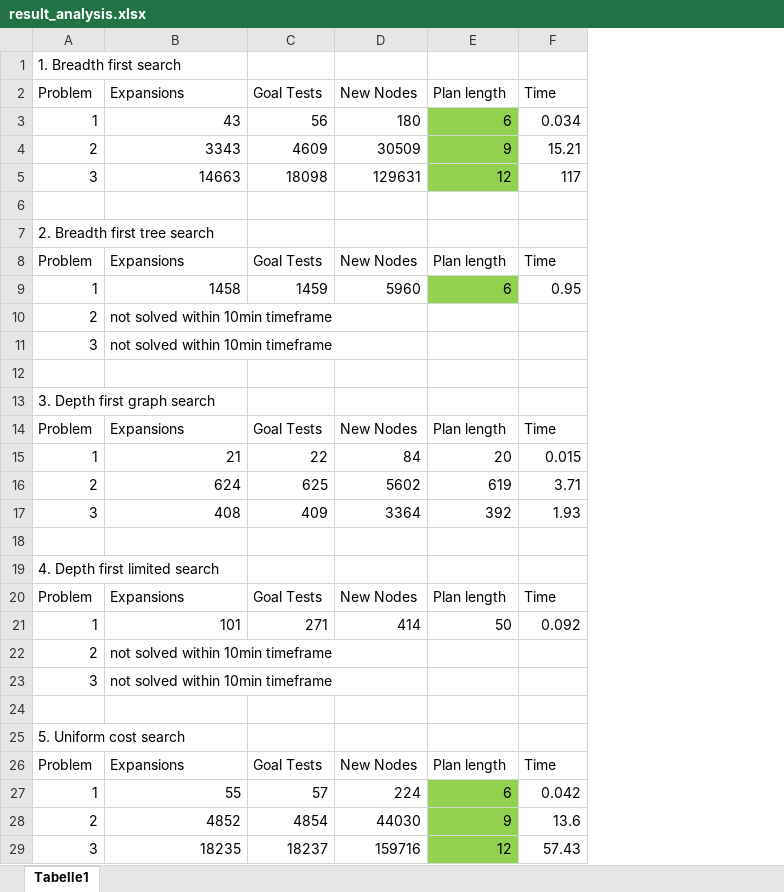
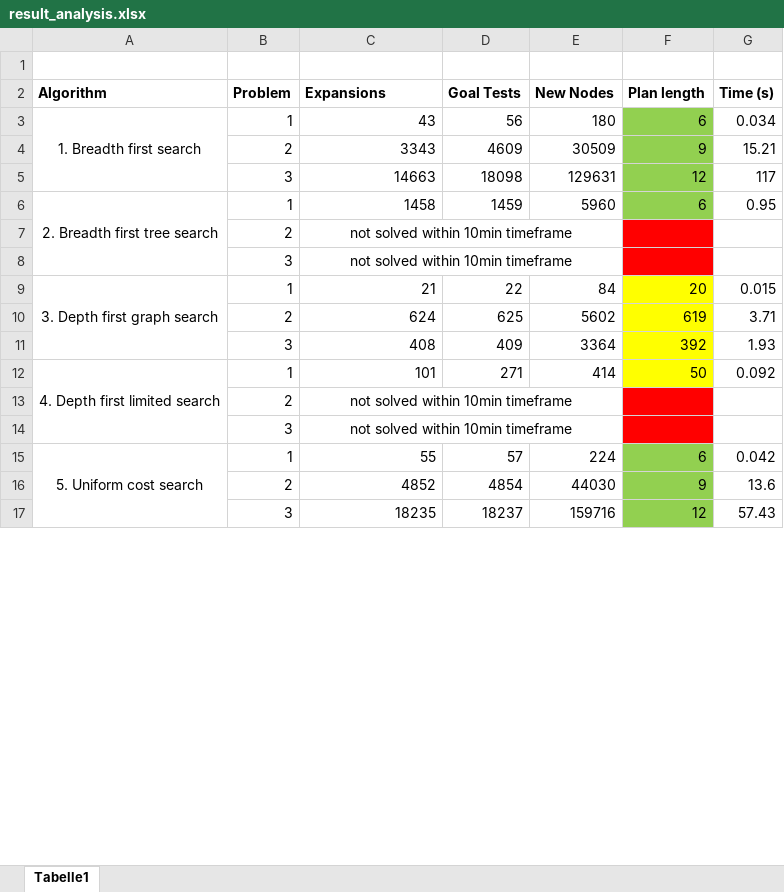
Before and after one commit to CarstenIsert/AIND-Planning, an Excel workbook: result_analysis.xlsx, sheet Tabelle1, drawn as a sheet; only a part is shown; values as stored, in another font and other column widths than the file's, no borders; removed rows and columns are numbered as before the commit, all else as after; the diff covers the shown part only; the diff names each change by its address in the sheet, - before the commit and + after, or states it on an @@ line.

Commit message:
Finish heuristic analysis of part 1 with table and word document.

```diff
--- a/result_analysis.xlsx (sheet Tabelle1)
+++ b/result_analysis.xlsx (sheet Tabelle1)
+column A (Algorithm), rows 3-15: 1. Breadth first search |  |  | 2. Breadth first tree search |  |  | 3. Depth first graph search |  |  | 4. Depth first limited search |  |  | 5. Uniform cost search
-B1 (Problem): 1. Breadth first search
+B1 (Problem): (empty)
-B2:G2 bold: off
+B2:G2 bold: on
-G2: Time
+G2: Time (s)
-row 6: (empty)
-row 7: 2. Breadth first tree search
-row 8: Problem | Expansions | Goal Tests | New Nodes | Plan length | Time
-C7:C8 alignment: left
+C7:C8 alignment: center
+C7:E7 merged
-F7:F8 fill: none
+F7:F8 fill: #FF0000
+C8:E8 merged
-row 12: (empty)
-row 13: 3. Depth first graph search
-row 14: Problem | Expansions | Goal Tests | New Nodes | Plan length | Time
-F9:F11 fill: none
+F9:F11 fill: #FFFF00
-row 18: (empty)
-row 19: 4. Depth first limited search
-row 20: Problem | Expansions | Goal Tests | New Nodes | Plan length | Time
-F12 fill: none
+F12 fill: #FFFF00
-C13:C14 alignment: left
+C13:C14 alignment: center
+C13:E13 merged
-F13:F14 fill: none
+F13:F14 fill: #FF0000
+C14:E14 merged
-row 24: (empty)
-row 25: 5. Uniform cost search
-row 26: Problem | Expansions | Goal Tests | New Nodes | Plan length | Time
```
Also changed, not shown: 7 added rows, 22 removed rows, 3 moved rows, 2 edited cells, cell formats and merged cells elsewhere in this sheet, 1 other file.
